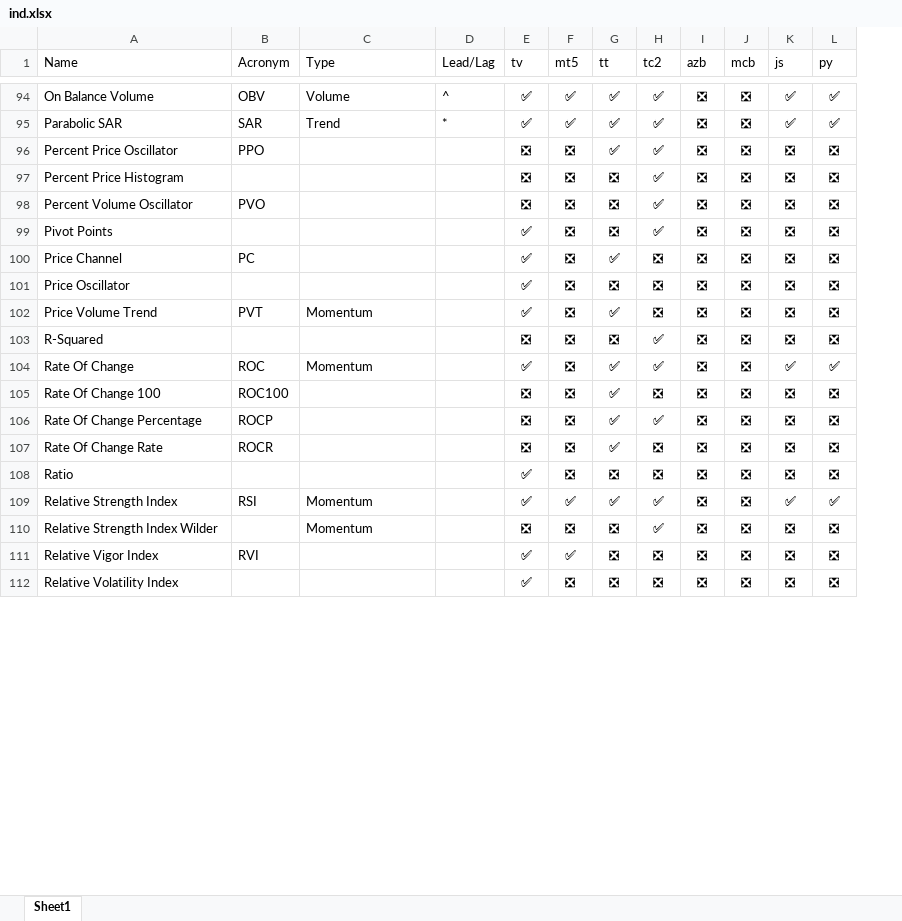
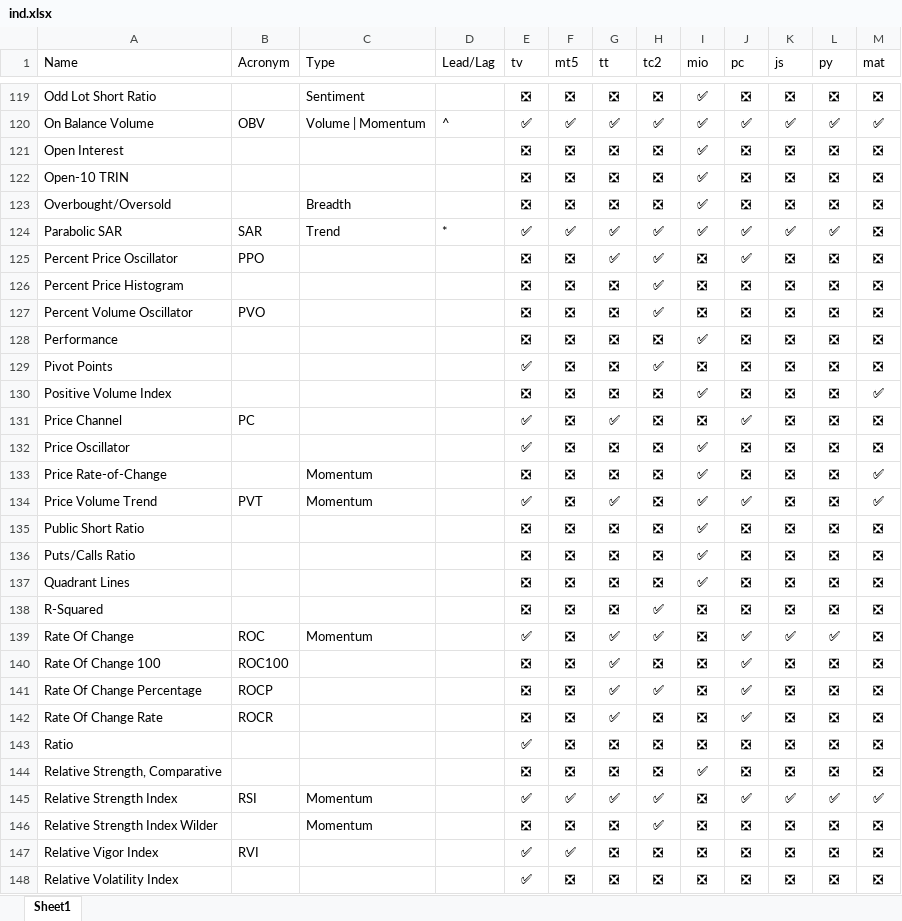
Before and after one commit to m-ahmadi/exref-pre-rewrite, an Excel workbook: tekal/ind.xlsx, sheet Sheet1, drawn as a sheet; only a part is shown, gaps mark what is left out; values as stored, in another font and other column widths than the file's, no borders; table styles not drawn; addresses are those after the commit; the diff covers the shown part only; the diff names each change by its address in the sheet, - before the commit and + after, or states it on an @@ line.

```diff
--- a/tekal/ind.xlsx (sheet Sheet1)
+++ b/tekal/ind.xlsx (sheet Sheet1)
+column M (mat), row 120: ✅; rows 124-127: all ❎; row 129: ❎; rows 131-132: ❎ | ❎; row 134: ✅; rows 138-143: all ❎; rows 145-148: ✅ | ❎ | ❎ | ❎
-I1: azb
+I1: mio
-J1: mcb
+J1: pc
+row 119: Odd Lot Short Ratio |  | Sentiment |  | ❎ | ❎ | ❎ | ❎ | ✅ | ❎ | ❎ | ❎ | ❎
-C120 (Type): Volume
+C120 (Type): Volume | Momentum
-I120 (mio): ❎
+I120 (mio): ✅
-J120 (pc): ❎
+J120 (pc): ✅
+row 121: Open Interest |  |  |  | ❎ | ❎ | ❎ | ❎ | ✅ | ❎ | ❎ | ❎ | ❎
+row 122: Open-10 TRIN |  |  |  | ❎ | ❎ | ❎ | ❎ | ✅ | ❎ | ❎ | ❎ | ❎
+row 123: Overbought/Oversold |  | Breadth |  | ❎ | ❎ | ❎ | ❎ | ✅ | ❎ | ❎ | ❎ | ❎
-I124 (mio): ❎
+I124 (mio): ✅
-J124:J125 (pc): ❎
+J124:J125 (pc): ✅
+row 128: Performance |  |  |  | ❎ | ❎ | ❎ | ❎ | ✅ | ❎ | ❎ | ❎ | ❎
+row 130: Positive Volume Index |  |  |  | ❎ | ❎ | ❎ | ❎ | ✅ | ❎ | ❎ | ❎ | ✅
-J131 (pc): ❎
+J131 (pc): ✅
-I132 (mio): ❎
+I132 (mio): ✅
+row 133: Price Rate-of-Change |  | Momentum |  | ❎ | ❎ | ❎ | ❎ | ✅ | ❎ | ❎ | ❎ | ✅
-I134 (mio): ❎
+I134 (mio): ✅
-J134 (pc): ❎
+J134 (pc): ✅
+row 135: Public Short Ratio |  |  |  | ❎ | ❎ | ❎ | ❎ | ✅ | ❎ | ❎ | ❎ | ❎
+row 136: Puts/Calls Ratio |  |  |  | ❎ | ❎ | ❎ | ❎ | ✅ | ❎ | ❎ | ❎ | ❎
+row 137: Quadrant Lines |  |  |  | ❎ | ❎ | ❎ | ❎ | ✅ | ❎ | ❎ | ❎ | ❎
-J139:J142 (pc): ❎
+J139:J142 (pc): ✅
+row 144: Relative Strength, Comparative |  |  |  | ❎ | ❎ | ❎ | ❎ | ✅ | ❎ | ❎ | ❎ | ❎
-J145 (pc): ❎
+J145 (pc): ✅
```
Also changed, not shown: 35 added rows, 2 removed rows and 88 edited cells elsewhere in this sheet, 3 other files.
